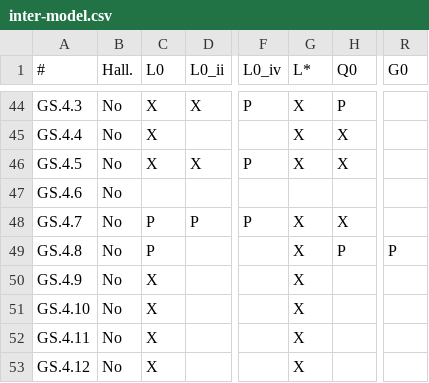
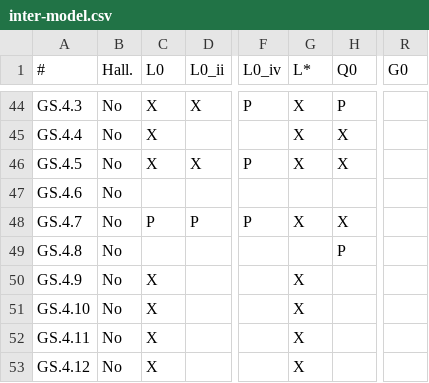
Before and after one commit to STRAST-UPM/ai_requirements_generation_rr, a CSV file: results/analysis/consistency/inter-model.csv, drawn as a sheet; only a part is shown, gaps mark what is left out; the diff names each change by its address in the sheet, - before the commit and + after, or states it on an @@ line.

```diff
--- a/results/analysis/consistency/inter-model.csv
+++ b/results/analysis/consistency/inter-model.csv
-C49 (L0): P
+C49 (L0): (empty)
-G49 (L*): X
+G49 (L*): (empty)
-R49 (G0): P
+R49 (G0): (empty)
```
